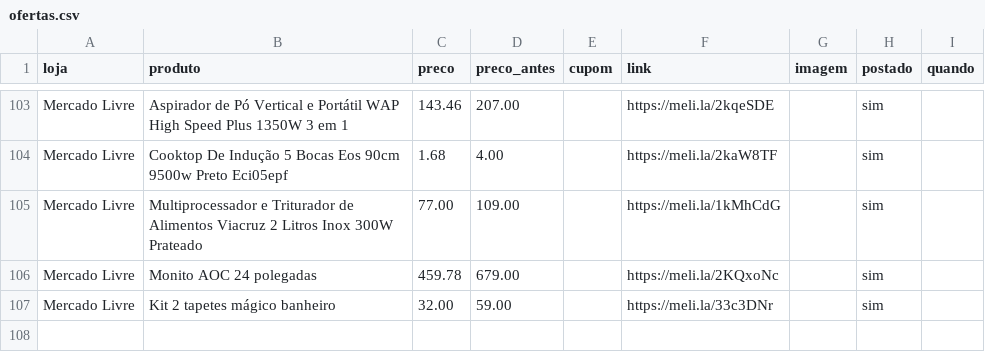
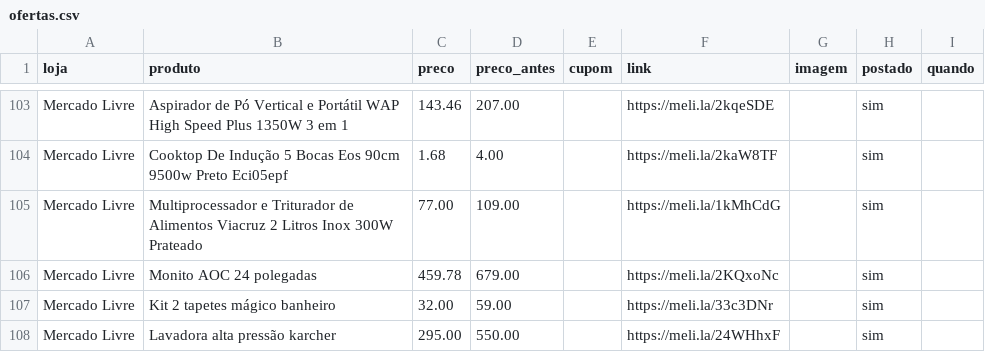
Before and after one commit to achadosindy-web/achadinhosbot, a CSV file: perfis/blackfriday/ofertas.csv, drawn as a sheet; only a part is shown, gaps mark what is left out.

```diff
--- a/perfis/blackfriday/ofertas.csv
+++ b/perfis/blackfriday/ofertas.csv
@@ -107 +107,2 @@ Mercado Livre,Monito AOC 24 polegadas,459.78,679.00,,https://meli.la/2KQxoNc,,si
 Mercado Livre,Kit 2 tapetes mágico banheiro,32.00,59.00,,https://meli.la/33c3DNr,,sim,
+Mercado Livre,Lavadora alta pressão karcher,295.00,550.00,,https://meli.la/24WHhxF,,sim,
```
Also changed, not shown: 2 other files.
